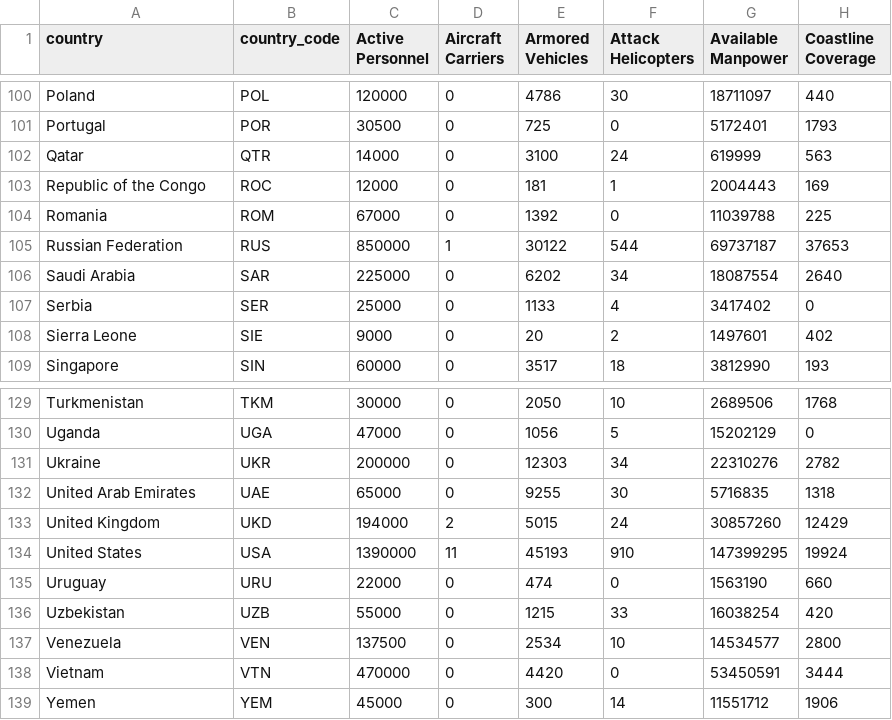
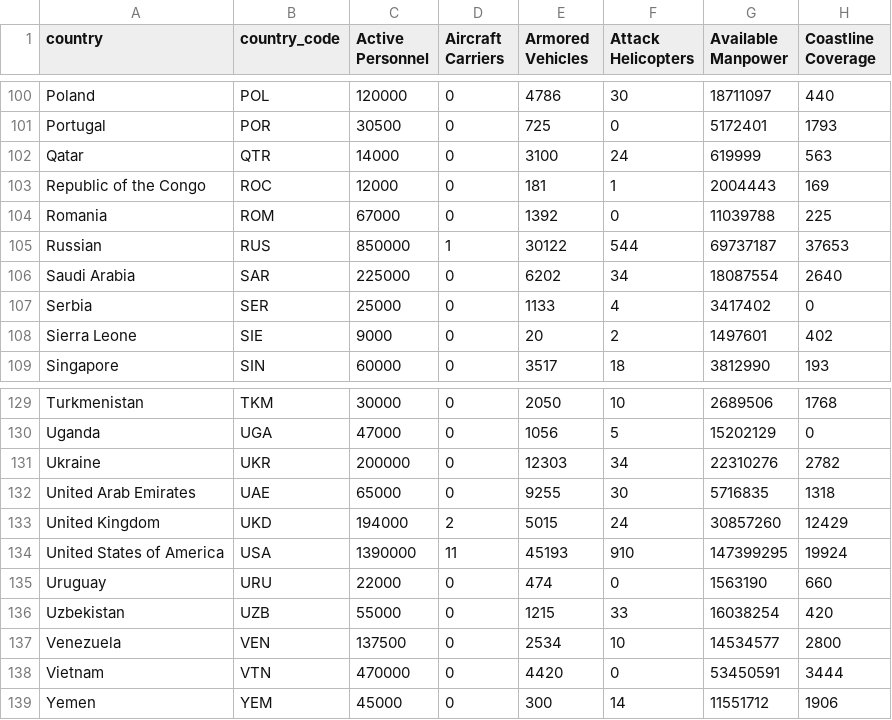
Before and after one commit to osir0002/3179, a CSV file: data/global firepower 2022 wide.csv, drawn as a sheet; only a part is shown, gaps mark what is left out; the diff names each change by its address in the sheet, - before the commit and + after, or states it on an @@ line.

```diff
--- a/data/global firepower 2022 wide.csv
+++ b/data/global firepower 2022 wide.csv
-A105 (country): Russian Federation
+A105 (country): Russian
-A134 (country): United States
+A134 (country): United States of America
```
Also changed, not shown: 2 other files.
